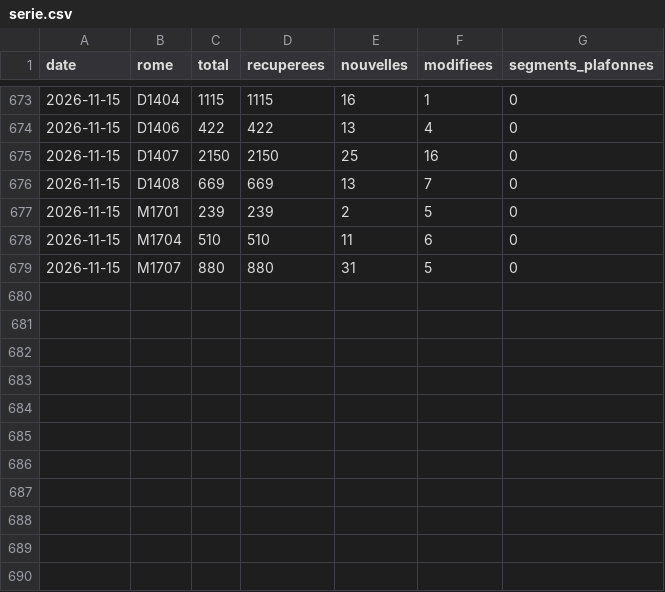
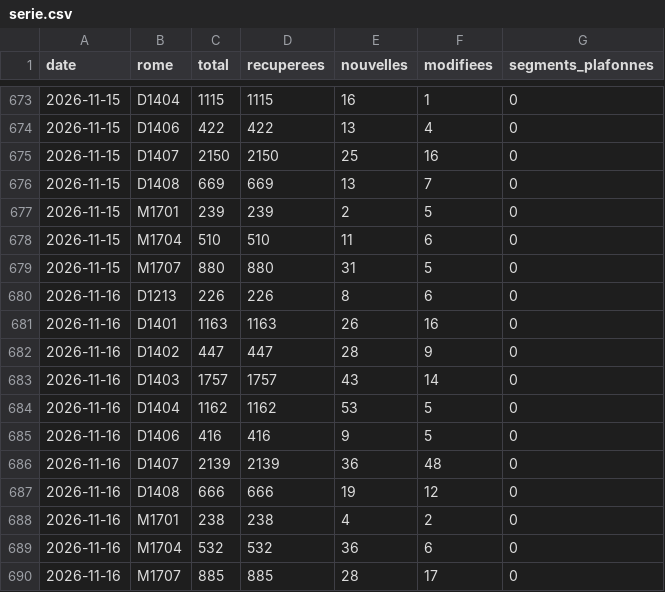
Before and after one commit to MaelLozachmeur/assistant-commercial-v2, a CSV file: data/serie.csv, drawn as a sheet; only a part is shown, gaps mark what is left out; the diff names each change by its address in the sheet, - before the commit and + after, or states it on an @@ line.

```diff
--- a/data/serie.csv
+++ b/data/serie.csv
+row 680: 2026-11-16 | D1213 | 226 | 226 | 8 | 6 | 0
+row 681: 2026-11-16 | D1401 | 1163 | 1163 | 26 | 16 | 0
+row 682: 2026-11-16 | D1402 | 447 | 447 | 28 | 9 | 0
+row 683: 2026-11-16 | D1403 | 1757 | 1757 | 43 | 14 | 0
+row 684: 2026-11-16 | D1404 | 1162 | 1162 | 53 | 5 | 0
+row 685: 2026-11-16 | D1406 | 416 | 416 | 9 | 5 | 0
+row 686: 2026-11-16 | D1407 | 2139 | 2139 | 36 | 48 | 0
+row 687: 2026-11-16 | D1408 | 666 | 666 | 19 | 12 | 0
+row 688: 2026-11-16 | M1701 | 238 | 238 | 4 | 2 | 0
+row 689: 2026-11-16 | M1704 | 532 | 532 | 36 | 6 | 0
+row 690: 2026-11-16 | M1707 | 885 | 885 | 28 | 17 | 0
```
Also changed, not shown: 14 other files.
